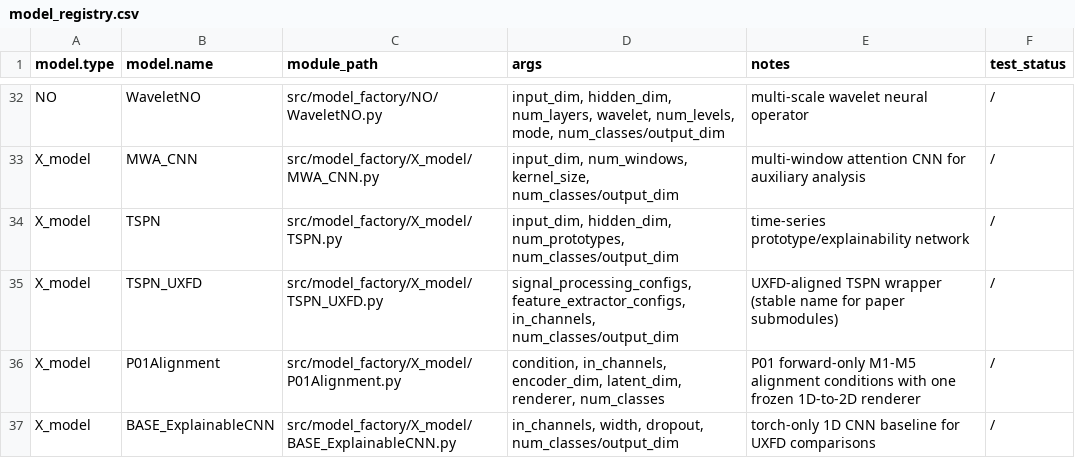
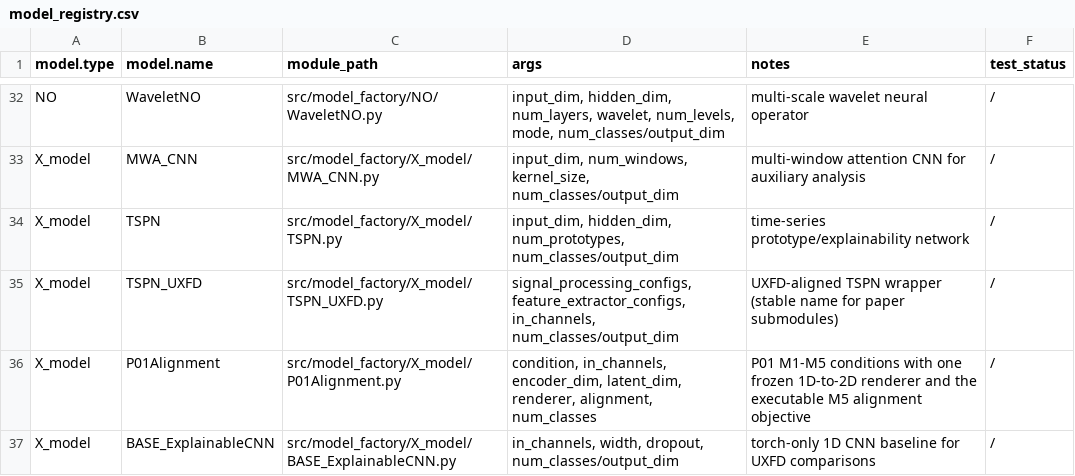
Before and after one commit to PHMbench/PHM-Vibench, a CSV file: src/model_factory/model_registry.csv, drawn as a sheet; only a part is shown, gaps mark what is left out.

Commit message:
test(p01): add executable E0 gate

```diff
--- a/src/model_factory/model_registry.csv
+++ b/src/model_factory/model_registry.csv
@@ -35,3 +35,3 @@ X_model,TSPN,src/model_factory/X_model/TSPN.py,"input_dim, hidden_dim, num_proto
 X_model,TSPN_UXFD,src/model_factory/X_model/TSPN_UXFD.py,"signal_processing_configs, feature_extractor_configs, in_channels, num_classes/output_dim","UXFD-aligned TSPN wrapper (stable name for paper submodules)","/"
-X_model,P01Alignment,src/model_factory/X_model/P01Alignment.py,"condition, in_channels, encoder_dim, latent_dim, renderer, num_classes","P01 forward-only M1-M5 alignment conditions with one frozen 1D-to-2D renderer","/"
+X_model,P01Alignment,src/model_factory/X_model/P01Alignment.py,"condition, in_channels, encoder_dim, latent_dim, renderer, alignment, num_classes","P01 M1-M5 conditions with one frozen 1D-to-2D renderer and the executable M5 alignment objective","/"
 X_model,BASE_ExplainableCNN,src/model_factory/X_model/BASE_ExplainableCNN.py,"in_channels, width, dropout, num_classes/output_dim","torch-only 1D CNN baseline for UXFD comparisons","/"
```
Also changed, not shown: 2 other files.
